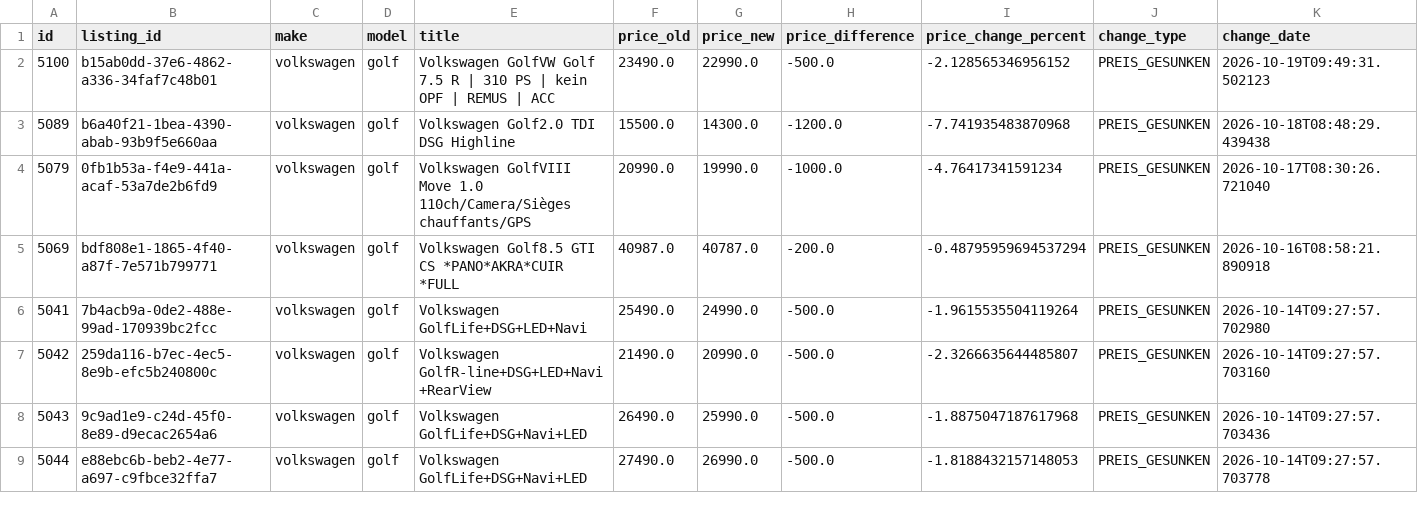
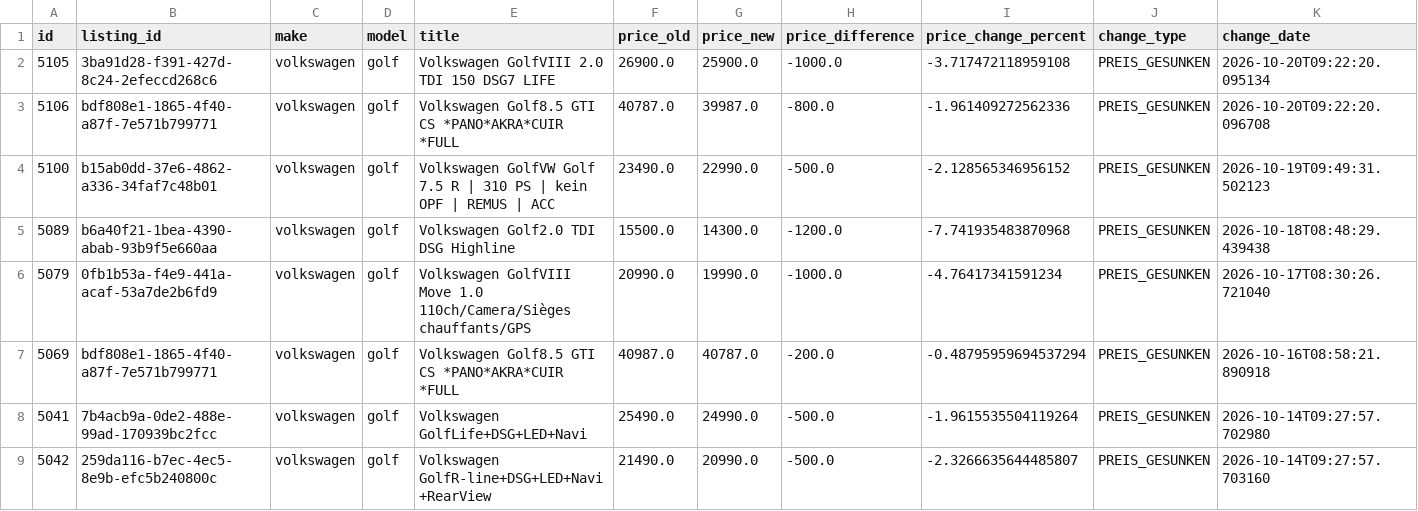
Before and after one commit to masterries/AutoAnalyse, a CSV file: scrapper/data/volkswagen_golf_price_history.csv, drawn as a sheet; only a part is shown; the shorter side is filled out with more unchanged rows; rows hold the shown columns only; the diff names each change by its address in the sheet, - before the commit and + after, or states it on an @@ line.

```diff
--- a/scrapper/data/volkswagen_golf_price_history.csv
+++ b/scrapper/data/volkswagen_golf_price_history.csv
+row 2: 5105 | 3ba91d28-f391-427d-8c24-2efeccd268c6 | volkswagen | golf | Volkswagen GolfVIII 2.0 TDI 150 DSG7 LIFE | 26900.0 | 25900.0 | -1000.0 | -3.717472118959108 | PREIS_GESUNKEN | 2026-10-20T09:22:20.095134
+row 3: 5106 | bdf808e1-1865-4f40-a87f-7e571b799771 | volkswagen | golf | Volkswagen Golf8.5 GTI CS *PANO*AKRA*CUIR *FULL | 40787.0 | 39987.0 | -800.0 | -1.961409272562336 | PREIS_GESUNKEN | 2026-10-20T09:22:20.096708
```
Also changed, not shown: scrapper/data/audi_a3_listings.csv, scrapper/data/audi_a5_price_history.csv, 55 other files.
